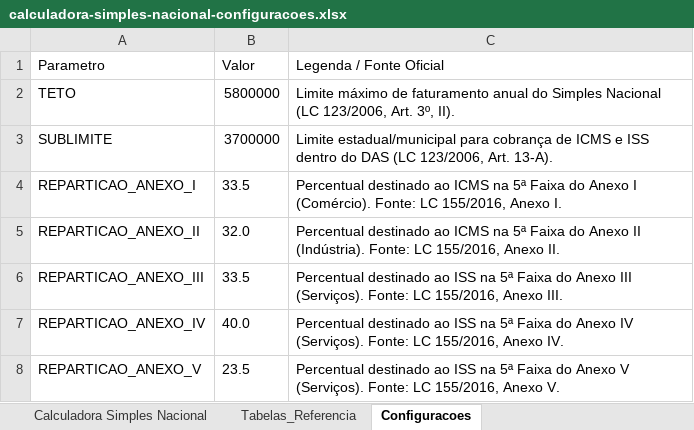
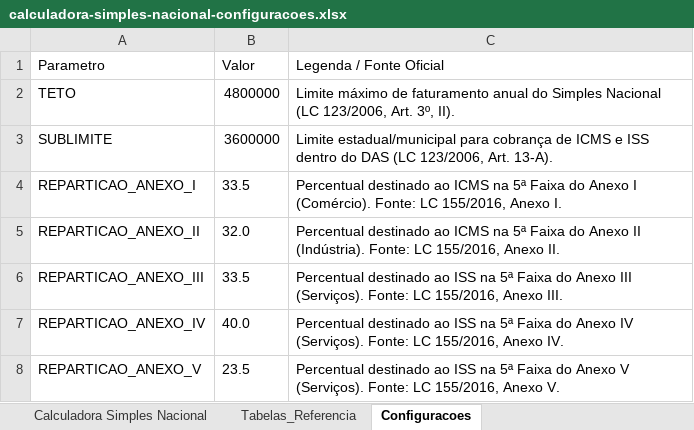
Before and after one commit to pandarosan/ContabilidadeCamiloSite, an Excel workbook: img/calculadora-simples-nacional-configuracoes.xlsx, sheet Configuracoes, drawn as a sheet; values as stored, in another font and other column widths than the file's, no borders; the diff names each change by its address in the sheet, - before the commit and + after, or states it on an @@ line.

```diff
--- a/img/calculadora-simples-nacional-configuracoes.xlsx (sheet Configuracoes)
+++ b/img/calculadora-simples-nacional-configuracoes.xlsx (sheet Configuracoes)
-B2 (Valor): 5800000
+B2 (Valor): 4800000
-B3 (Valor): 3700000
+B3 (Valor): 3600000
```
Also changed, not shown: sheet Tabelas_Referencia.
